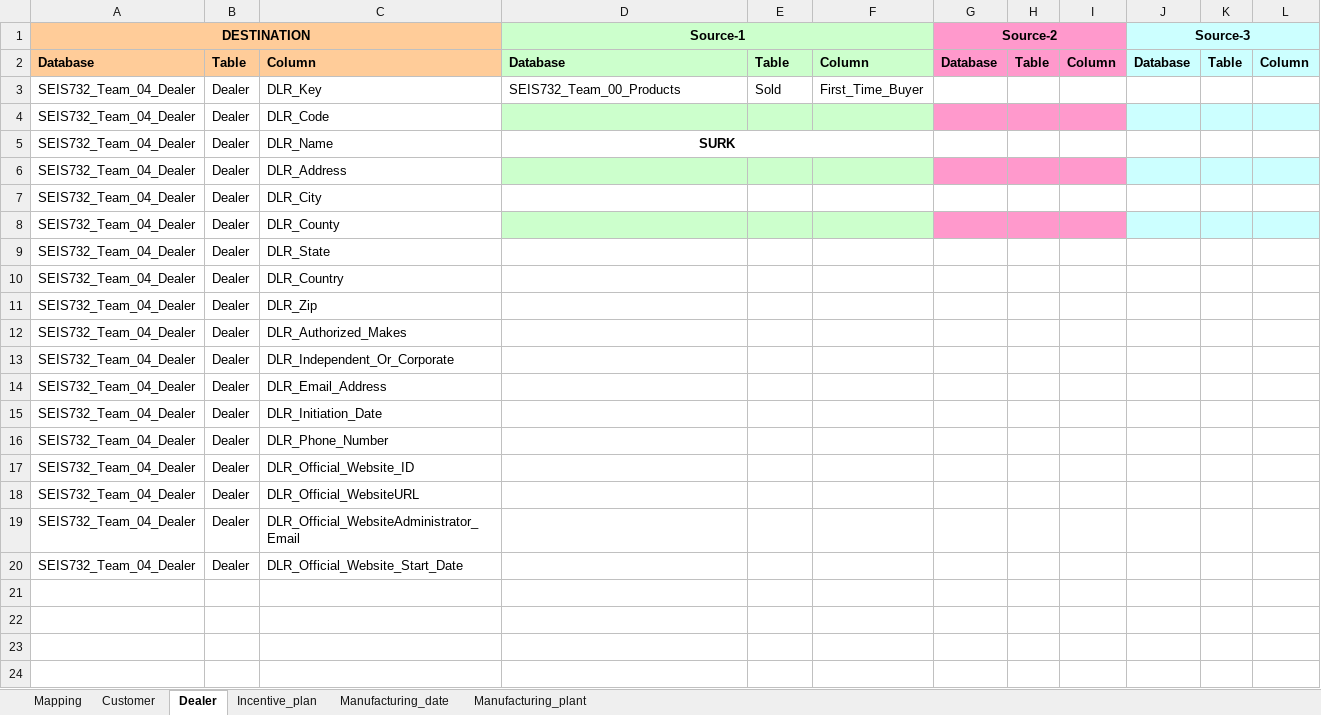
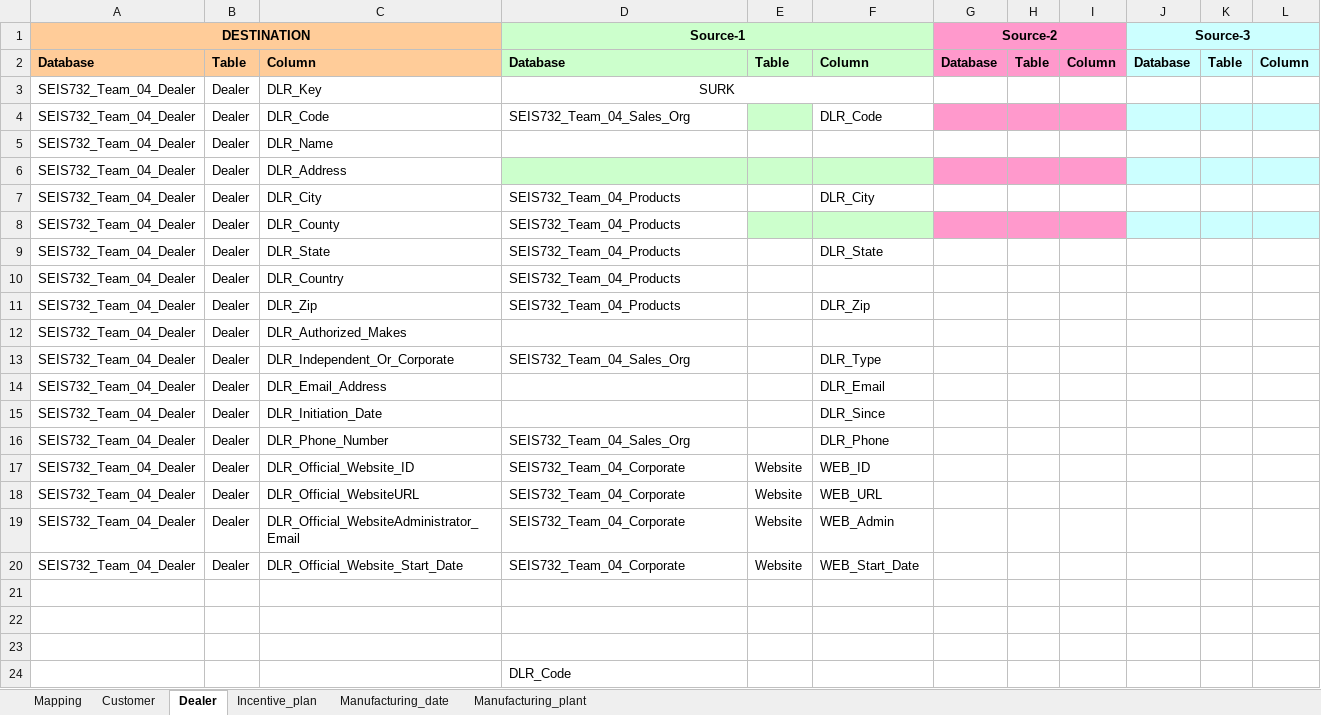
Before and after one commit to InduTiwari01/SEIS732, an Excel workbook: T04_M3_D2_Dimension_Mapping_metadata.xlsx, sheet Dealer, drawn as a sheet; only a part is shown; values as stored, in another font and other column widths than the file's, no borders; removed rows and columns are numbered as before the commit, all else as after; the diff covers the shown part only; the diff names each change by its address in the sheet, - before the commit and + after, or states it on an @@ line.

```diff
--- a/T04_M3_D2_Dimension_Mapping_metadata.xlsx (sheet Dealer)
+++ b/T04_M3_D2_Dimension_Mapping_metadata.xlsx (sheet Dealer)
-D3 (Source-1): SEIS732_Team_00_Products
+D3 (Source-1): SURK
-D3 alignment: left
+D3 alignment: center
+D3:F3 merged
-E3: Sold
+E3: (empty)
-F3: First_Time_Buyer
+F3: (empty)
-D4 (Source-1): (empty)
+D4 (Source-1): SEIS732_Team_04_Sales_Org
-D4 fill: #CCFFCC
+D4 fill: none
-F4: (empty)
+F4: DLR_Code
-F4 fill: #CCFFCC
+F4 fill: none
-D5 (Source-1): SURK
+D5 (Source-1): (empty)
-D5:F5 merged
-D7:D11 (Source-1): (empty)
+D7:D11 (Source-1): SEIS732_Team_04_Products
-F7: (empty)
+F7: DLR_City
-D8 fill: #CCFFCC
+D8 fill: none
-F9: (empty)
+F9: DLR_State
-F11: (empty)
+F11: DLR_Zip
-D13 (Source-1): (empty)
+D13 (Source-1): SEIS732_Team_04_Sales_Org
-F13: (empty)
+F13: DLR_Type
-F14: (empty)
+F14: DLR_Email
-F15: (empty)
+F15: DLR_Since
-D16 (Source-1): (empty)
+D16 (Source-1): SEIS732_Team_04_Sales_Org
-F16: (empty)
+F16: DLR_Phone
-D17:D20 (Source-1): (empty)
+D17:D20 (Source-1): SEIS732_Team_04_Corporate
-E17:E20: (empty)
+E17:E20: Website
-F17: (empty)
+F17: WEB_ID
-F18: (empty)
+F18: WEB_URL
-F19: (empty)
+F19: WEB_Admin
-F20: (empty)
+F20: WEB_Start_Date
+row 21: (empty)
+row 22: (empty)
+row 23: (empty)
+row 24:  |  |  | DLR_Code
```
Also changed, not shown: 4 added rows elsewhere in this sheet, sheet Manufacturing_date, sheet Manufacturing_plant, sheet Incentive_plan, sheet Customer.
